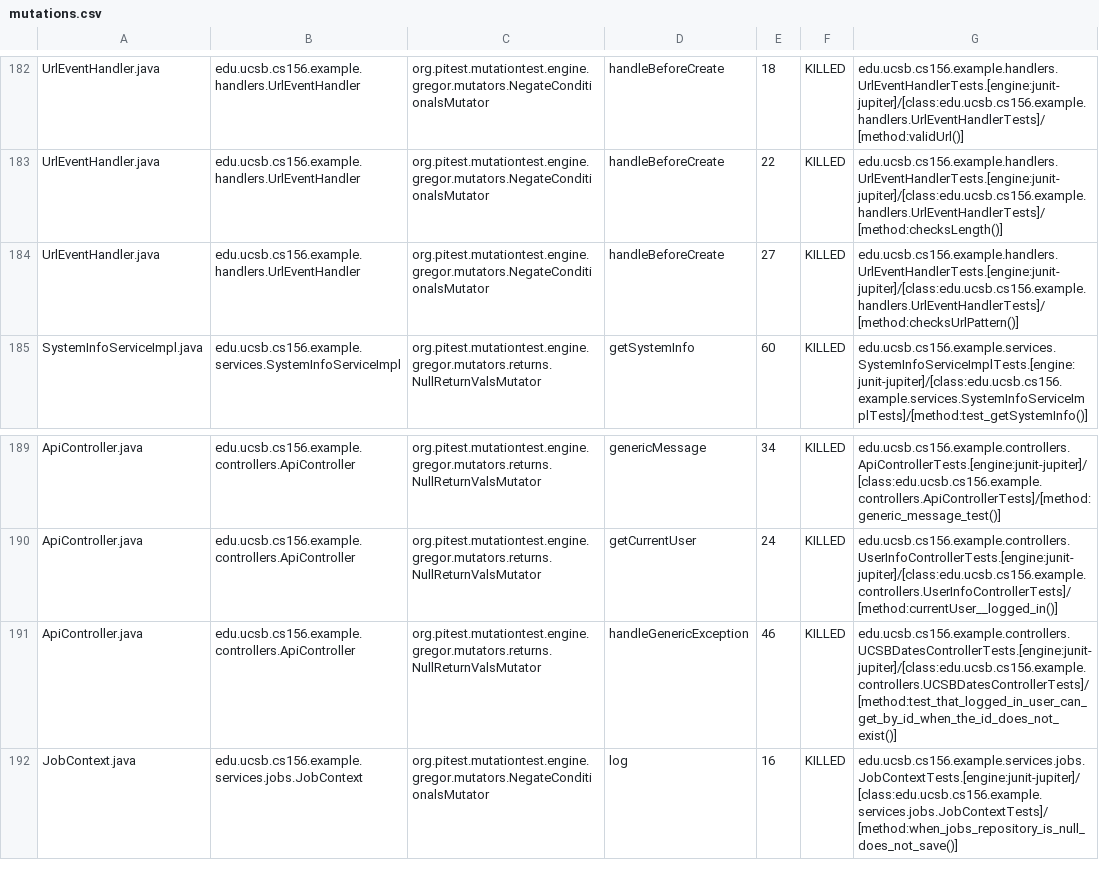
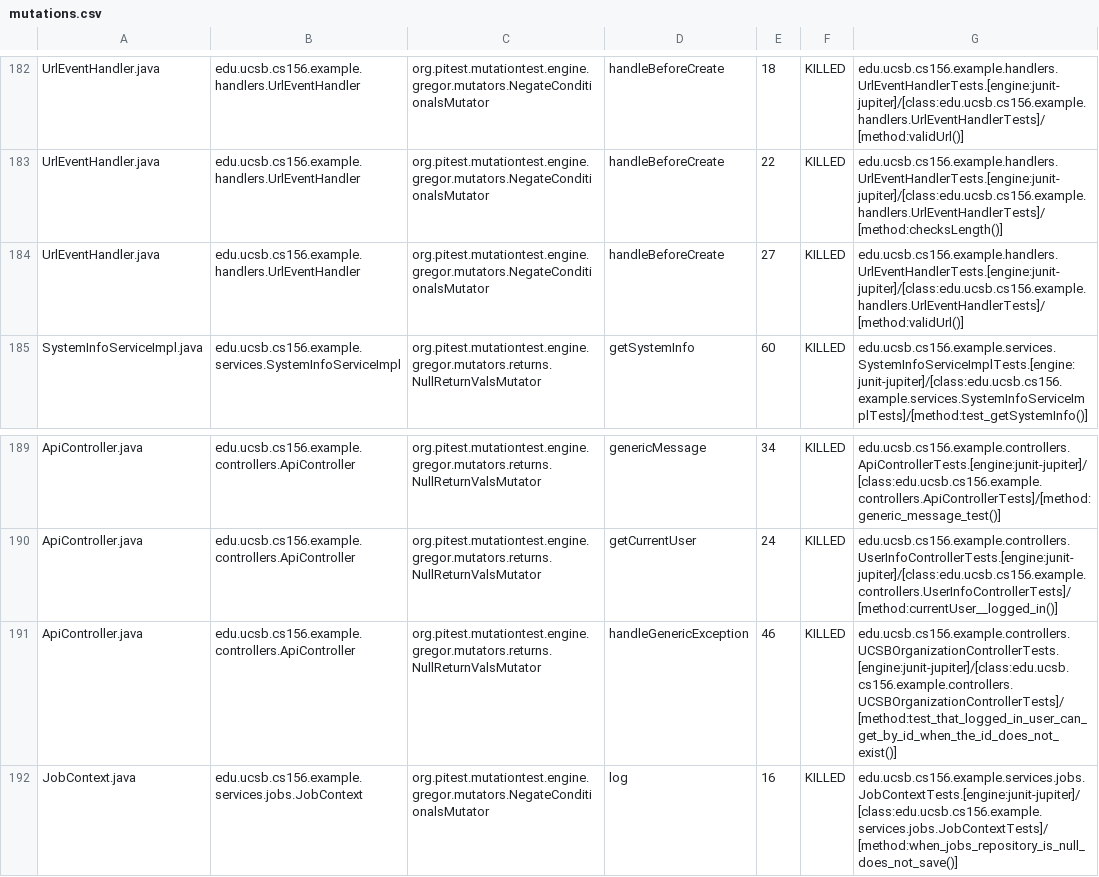
Before and after one commit to ucsb-cs156-s26/team02-s26-16, a CSV file: prs/130/pitest/mutations.csv, drawn as a sheet; only a part is shown, gaps mark what is left out.

Commit message:
Deploying to gh-pages from @ ucsb-cs156-s26/team02-s26-16@d35a5552e55428d1274c63110505db6f3c3abff0 🚀

```diff
--- a/prs/130/pitest/mutations.csv
+++ b/prs/130/pitest/mutations.csv
@@ -183,3 +183,3 @@ UrlEventHandler.java,edu.ucsb.cs156.example.handlers.UrlEventHandler,org.pitest.
 UrlEventHandler.java,edu.ucsb.cs156.example.handlers.UrlEventHandler,org.pitest.mutationtest.engine.gregor.mutators.NegateConditionalsMutator,handleBeforeCreate,22,KILLED,edu.ucsb.cs156.example.handlers.UrlEventHandlerTests.[engine:junit-jupiter]/[class:edu.ucsb.cs156.example.handlers.UrlEventHandlerTests]/[method:checksLength()]
-UrlEventHandler.java,edu.ucsb.cs156.example.handlers.UrlEventHandler,org.pitest.mutationtest.engine.gregor.mutators.NegateConditionalsMutator,handleBeforeCreate,27,KILLED,edu.ucsb.cs156.example.handlers.UrlEventHandlerTests.[engine:junit-jupiter]/[class:edu.ucsb.cs156.example.handlers.UrlEventHandlerTests]/[method:checksUrlPattern()]
+UrlEventHandler.java,edu.ucsb.cs156.example.handlers.UrlEventHandler,org.pitest.mutationtest.engine.gregor.mutators.NegateConditionalsMutator,handleBeforeCreate,27,KILLED,edu.ucsb.cs156.example.handlers.UrlEventHandlerTests.[engine:junit-jupiter]/[class:edu.ucsb.cs156.example.handlers.UrlEventHandlerTests]/[method:validUrl()]
 SystemInfoServiceImpl.java,edu.ucsb.cs156.example.services.SystemInfoServiceImpl,org.pitest.mutationtest.engine.gregor.mutators.returns.NullReturnValsMutator,getSystemInfo,60,KILLED,edu.ucsb.cs156.example.services.SystemInfoServiceImplTests.[engine:junit-jupiter]/[class:edu.ucsb.cs156.example.services.SystemInfoServiceImplTests]/[method:test_getSystemInfo()]
@@ -190,3 +190,3 @@ ApiController.java,edu.ucsb.cs156.example.controllers.ApiController,org.pitest.m
 ApiController.java,edu.ucsb.cs156.example.controllers.ApiController,org.pitest.mutationtest.engine.gregor.mutators.returns.NullReturnValsMutator,getCurrentUser,24,KILLED,edu.ucsb.cs156.example.controllers.UserInfoControllerTests.[engine:junit-jupiter]/[class:edu.ucsb.cs156.example.controllers.UserInfoControllerTests]/[method:currentUser__logged_in()]
-ApiController.java,edu.ucsb.cs156.example.controllers.ApiController,org.pitest.mutationtest.engine.gregor.mutators.returns.NullReturnValsMutator,handleGenericException,46,KILLED,edu.ucsb.cs156.example.controllers.UCSBDatesControllerTests.[engine:junit-jupiter]/[class:edu.ucsb.cs156.example.controllers.UCSBDatesControllerTests]/[method:test_that_logged_in_user_can_get_by_id_when_the_id_does_not_exist()]
+ApiController.java,edu.ucsb.cs156.example.controllers.ApiController,org.pitest.mutationtest.engine.gregor.mutators.returns.NullReturnValsMutator,handleGenericException,46,KILLED,edu.ucsb.cs156.example.controllers.UCSBOrganizationControllerTests.[engine:junit-jupiter]/[class:edu.ucsb.cs156.example.controllers.UCSBOrganizationControllerTests]/[method:test_that_logged_in_user_can_get_by_id_when_the_id_does_not_exist()]
 JobContext.java,edu.ucsb.cs156.example.services.jobs.JobContext,org.pitest.mutationtest.engine.gregor.mutators.NegateConditionalsMutator,log,16,KILLED,edu.ucsb.cs156.example.services.jobs.JobContextTests.[engine:junit-jupiter]/[class:edu.ucsb.cs156.example.services.jobs.JobContextTests]/[method:when_jobs_repository_is_null_does_not_save()]
```
Also changed, not shown: 22 other files.
